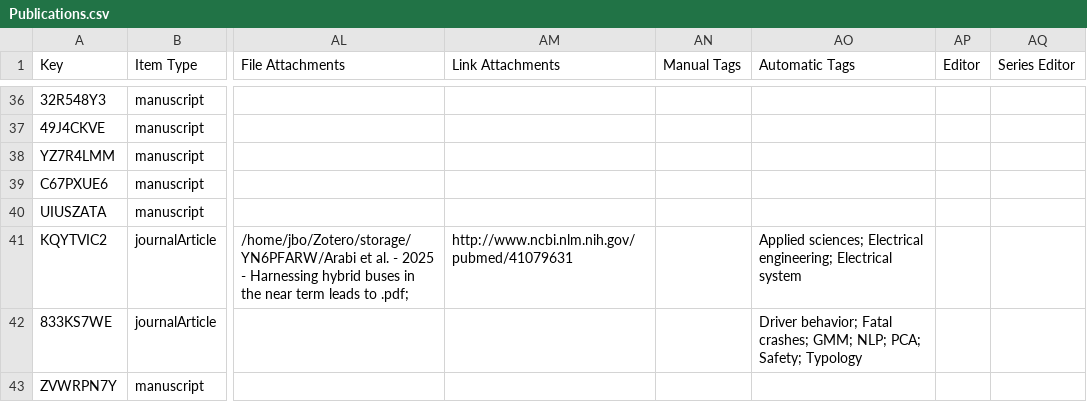
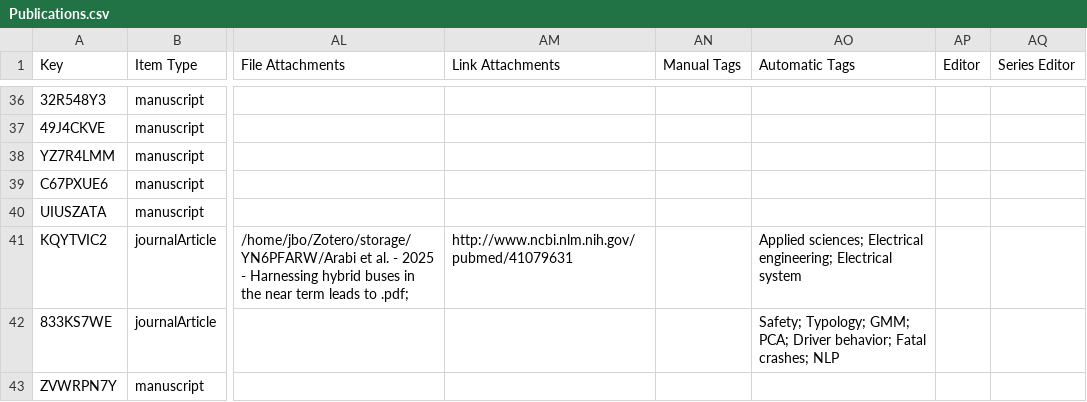
Before and after one commit to jimioke/jimi-website, a CSV file: data/Publications.csv, drawn as a sheet; only a part is shown, gaps mark what is left out; the diff covers the shown part only; the diff names each change by its address in the sheet, - before the commit and + after, or states it on an @@ line.

```diff
--- a/data/Publications.csv
+++ b/data/Publications.csv
-AO42 (Automatic Tags): Driver behavior; Fatal crashes; GMM; NLP; PCA; Safety; Typology
+AO42 (Automatic Tags): Safety; Typology; GMM; PCA; Driver behavior; Fatal crashes; NLP
```
Also changed, not shown: 1 added row elsewhere in this file, 2 other files.
